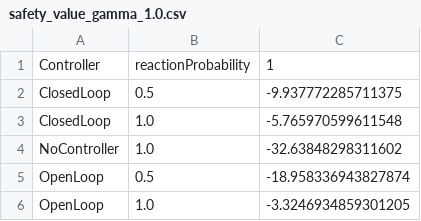
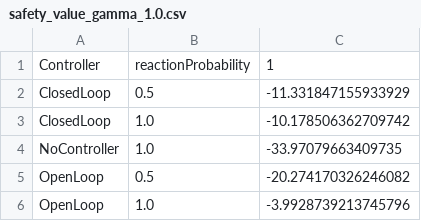
Before and after one commit to roVer-HM/crownet, a CSV file: analysis/uq/simulation_studies/guiding_crowds_forward_propagation/tables/safety_value_gamma_1.0.csv, drawn as a sheet.

```diff
--- a/analysis/uq/simulation_studies/guiding_crowds_forward_propagation/tables/safety_value_gamma_1.0.csv
+++ b/analysis/uq/simulation_studies/guiding_crowds_forward_propagation/tables/safety_value_gamma_1.0.csv
@@ -1,6 +1,6 @@
 Controller,reactionProbability,1
-ClosedLoop,0.5,-9.937772285711375
-ClosedLoop,1.0,-5.765970599611548
-NoController,1.0,-32.63848298311602
-OpenLoop,0.5,-18.958336943827874
-OpenLoop,1.0,-3.3246934859301205
+ClosedLoop,0.5,-11.331847155933929
+ClosedLoop,1.0,-10.178506362709742
+NoController,1.0,-33.97079663409735
+OpenLoop,0.5,-20.274170326246082
+OpenLoop,1.0,-3.9928739213745796
```
Also changed, not shown: analysis/uq/simulation_studies/guiding_crowds_forward_propagation/ClosedLoop_parameters.csv, analysis/uq/simulation_studies/guiding_crowds_forward_propagation/NoController_parameters.csv, 8 other files.
